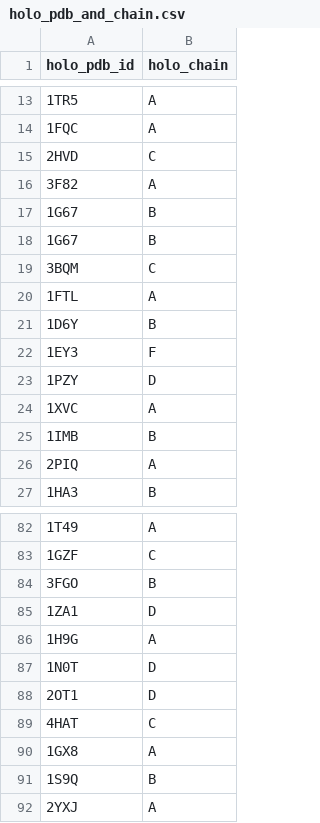
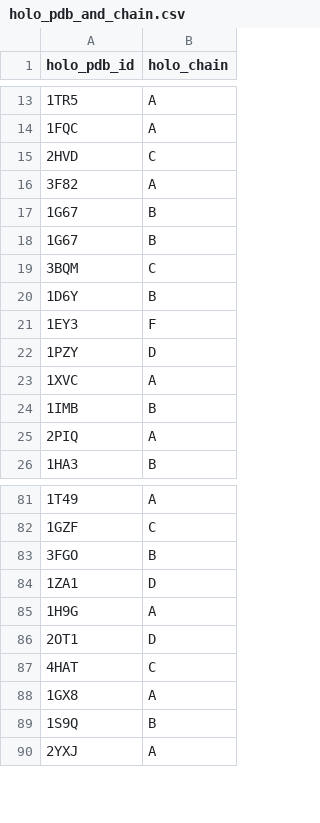
Before and after one commit to Albert-Lau-Lab/tactics_protein_analysis, a CSV file: train_model/generate_training_database/gen_crypto_database/holo_pdb_and_chain.csv, drawn as a sheet; only a part is shown, gaps mark what is left out; the diff names each change by its address in the sheet, - before the commit and + after, or states it on an @@ line.

```diff
--- a/train_model/generate_training_database/gen_crypto_database/holo_pdb_and_chain.csv
+++ b/train_model/generate_training_database/gen_crypto_database/holo_pdb_and_chain.csv
-row 20: 1FTL | A
-row 87: 1N0T | D
```
Also changed, not shown: train_model/generate_training_database/gen_crypto_database/apo_pdb_and_chain.csv, train_model/generate_training_database/gen_crypto_database/cryptic_site_locations.csv, 20 other files.
